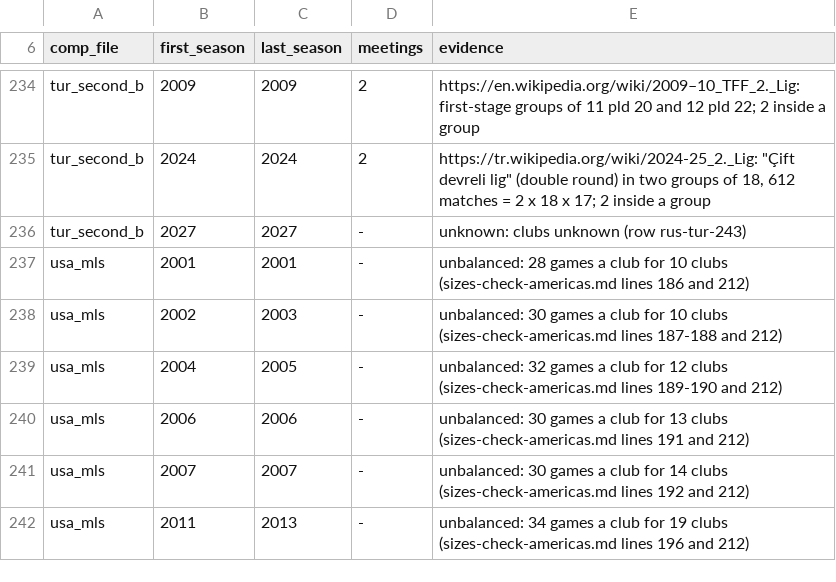
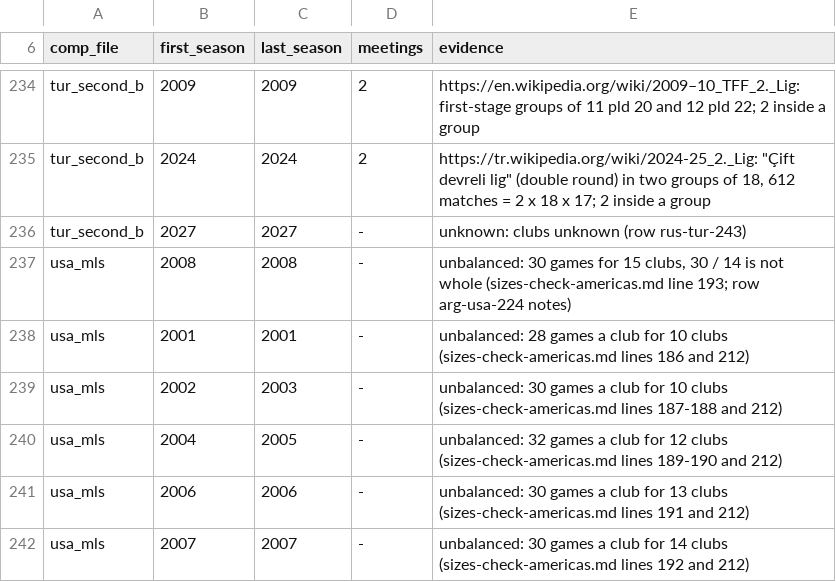
Before and after one commit to maxevans60/cm0102-bosman-edition, a TSV file: docs/research/2026-11-13-league-meetings.tsv, drawn as a sheet; only a part is shown, gaps mark what is left out; the shorter side is filled out with more unchanged rows; the diff names each change by its address in the sheet, - before the commit and + after, or states it on an @@ line.

```diff
--- a/docs/research/2026-11-13-league-meetings.tsv
+++ b/docs/research/2026-11-13-league-meetings.tsv
+row 237: usa_mls | 2008 | 2008 | - | unbalanced: 30 games for 15 clubs, 30 / 14 is not whole (sizes-check-americas.md line 193; row arg-usa-224 notes)
```
Also changed, not shown: docs/research/2026-10-18-league-rules-encoded.tsv, docs/research/2026-10-18-league-rules-gaps.tsv, 8 other files.
